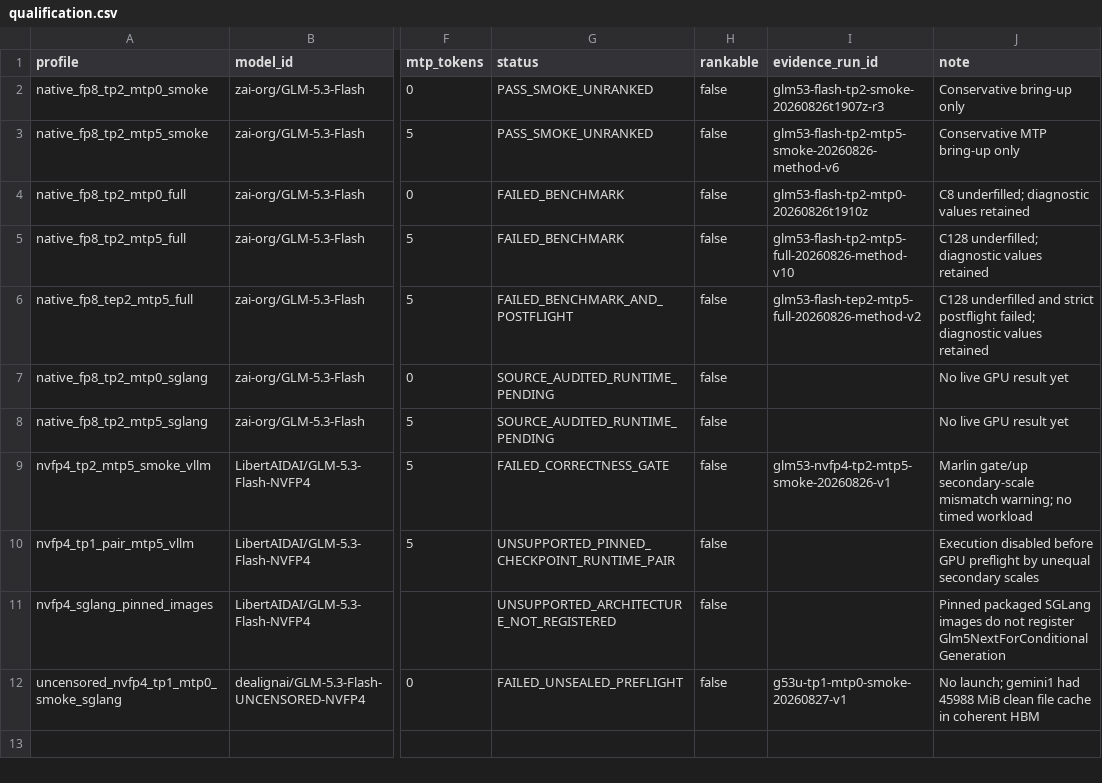
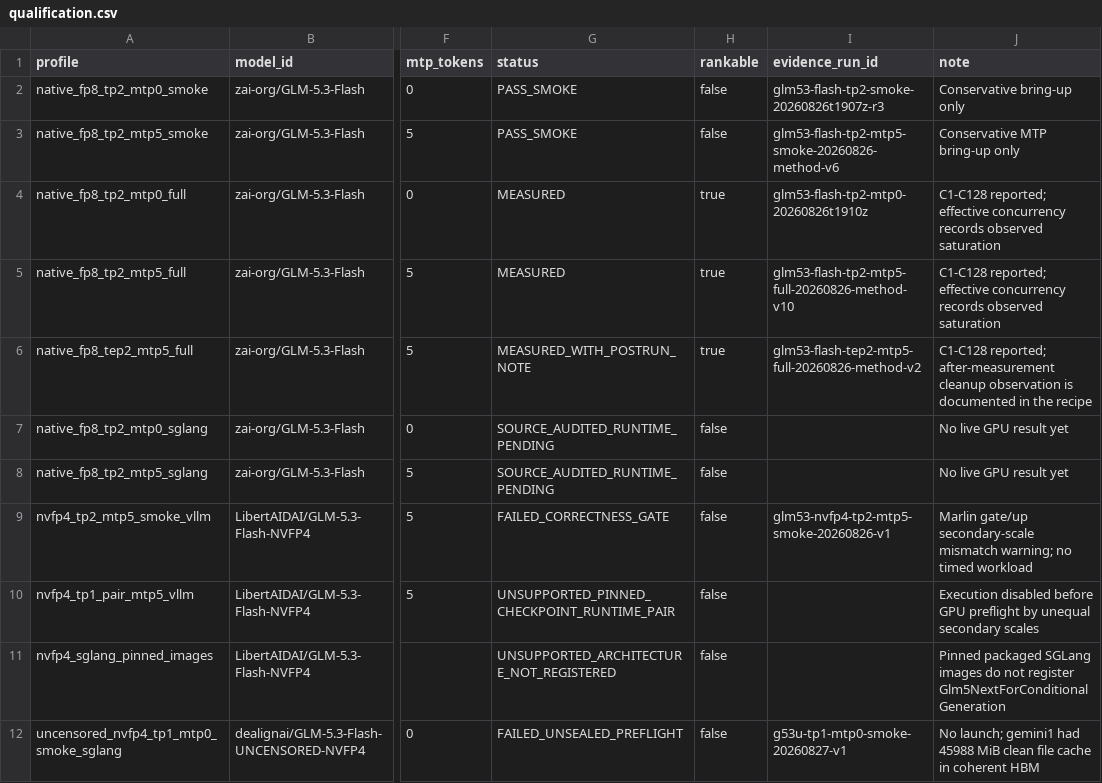
Before and after one commit to catid/dgx_station_benchmarks, a CSV file: glm-5.3-flash/data/qualification.csv, drawn as a sheet; only a part is shown, gaps mark what is left out; the diff names each change by its address in the sheet, - before the commit and + after, or states it on an @@ line.

```diff
--- a/glm-5.3-flash/data/qualification.csv
+++ b/glm-5.3-flash/data/qualification.csv
-G2:G3 (status): PASS_SMOKE_UNRANKED
+G2:G3 (status): PASS_SMOKE
-G4:G5 (status): FAILED_BENCHMARK
+G4:G5 (status): MEASURED
-H4:H6 (rankable): false
+H4:H6 (rankable): true
-J4 (note): C8 underfilled; diagnostic values retained
+J4 (note): C1-C128 reported; effective concurrency records observed saturation
-J5 (note): C128 underfilled; diagnostic values retained
+J5 (note): C1-C128 reported; effective concurrency records observed saturation
-G6 (status): FAILED_BENCHMARK_AND_POSTFLIGHT
+G6 (status): MEASURED_WITH_POSTRUN_NOTE
-J6 (note): C128 underfilled and strict postflight failed; diagnostic values retained
+J6 (note): C1-C128 reported; after-measurement cleanup observation is documented in the recipe
```
Also changed, not shown: glm-5.3-flash/data/diagnostic-prefill.csv, glm-5.3-flash/data/diagnostic-throughput.csv, 29 other files.
